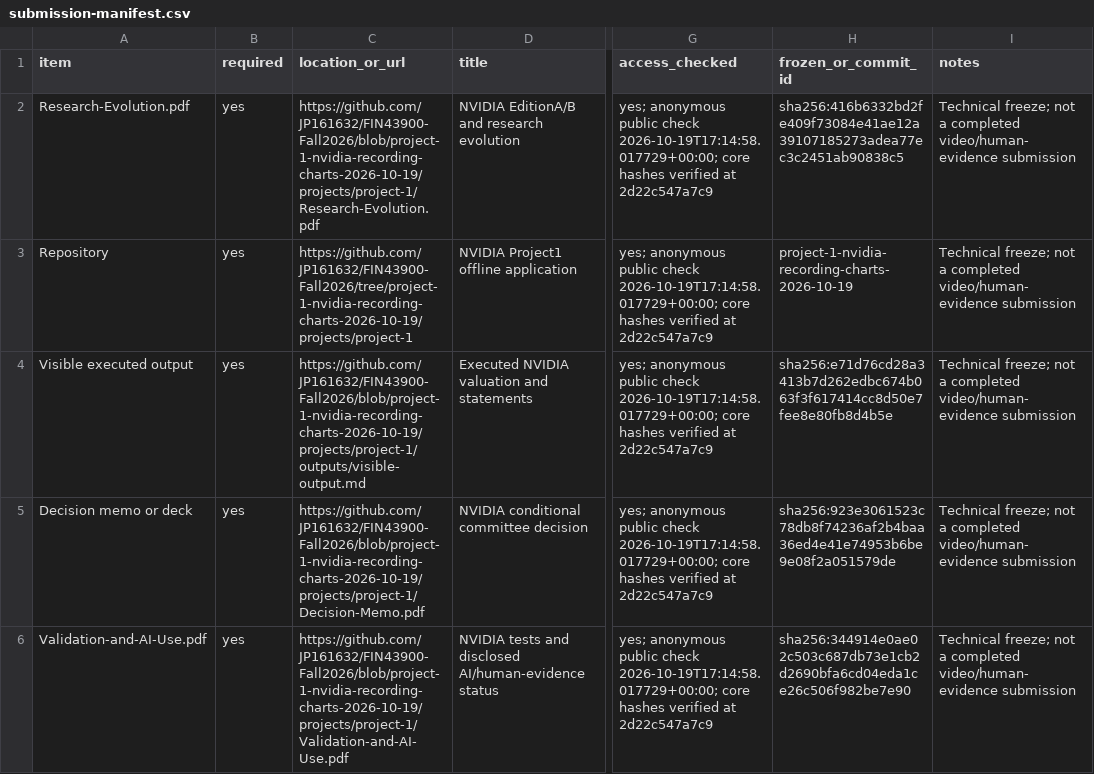
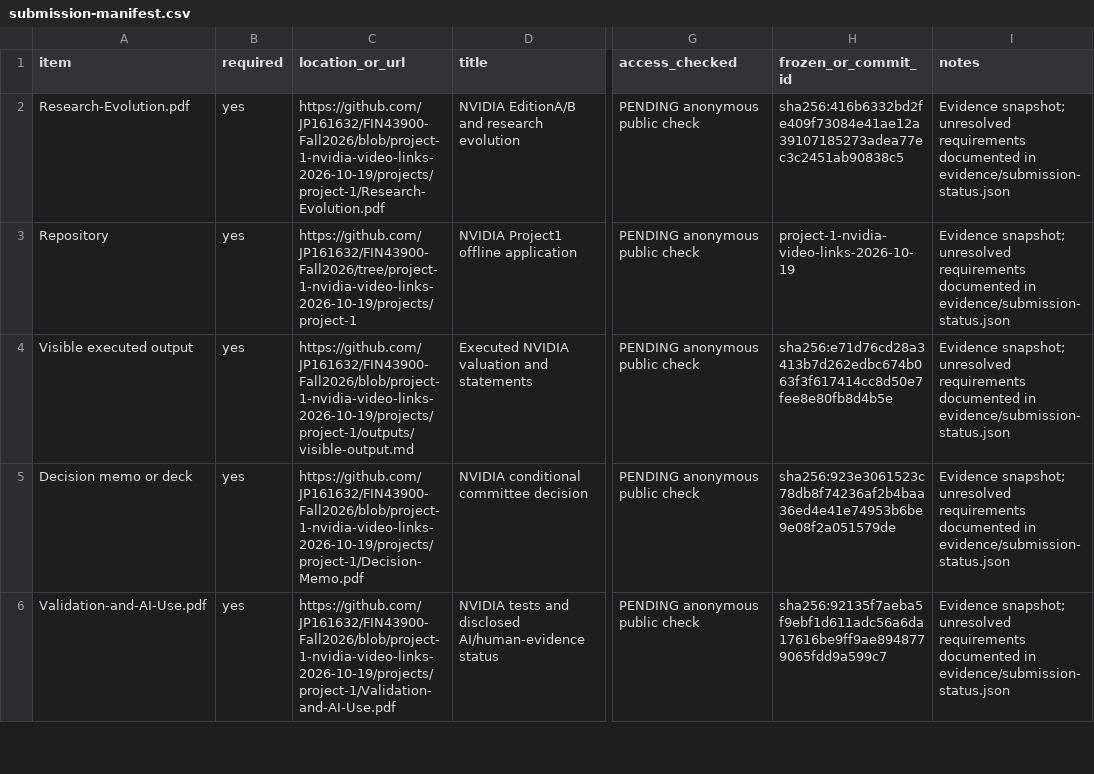
Before and after one commit to JP161632/FIN43900-Fall2026, a CSV file: projects/project-1/submission-manifest.csv, drawn as a sheet; only a part is shown, gaps mark what is left out; the diff covers the shown part only; the diff names each change by its address in the sheet, - before the commit and + after, or states it on an @@ line.

Commit message:
Add supplied NVIDIA video links and transcripts with qualified evidence review

```diff
--- a/projects/project-1/submission-manifest.csv
+++ b/projects/project-1/submission-manifest.csv
-C2 (location_or_url): https://github.com/JP161632/FIN43900-Fall2026/blob/project-1-nvidia-recording-charts-2026-10-19/projects/project-1/Research-Evolution.pdf
+C2 (location_or_url): https://github.com/JP161632/FIN43900-Fall2026/blob/project-1-nvidia-video-links-2026-10-19/projects/project-1/Research-Evolution.pdf
-G2:G6 (access_checked): yes; anonymous public check 2026-10-19T17:14:58.017729+00:00; core hashes verified at 2d22c547a7c9
+G2:G6 (access_checked): PENDING anonymous public check
-I2:I6 (notes): Technical freeze; not a completed video/human-evidence submission
+I2:I6 (notes): Evidence snapshot; unresolved requirements documented in evidence/submission-status.json
-C3 (location_or_url): https://github.com/JP161632/FIN43900-Fall2026/tree/project-1-nvidia-recording-charts-2026-10-19/projects/project-1
+C3 (location_or_url): https://github.com/JP161632/FIN43900-Fall2026/tree/project-1-nvidia-video-links-2026-10-19/projects/project-1
-H3 (frozen_or_commit_id): project-1-nvidia-recording-charts-2026-10-19
+H3 (frozen_or_commit_id): project-1-nvidia-video-links-2026-10-19
-C4 (location_or_url): https://github.com/JP161632/FIN43900-Fall2026/blob/project-1-nvidia-recording-charts-2026-10-19/projects/project-1/outputs/visible-output.md
+C4 (location_or_url): https://github.com/JP161632/FIN43900-Fall2026/blob/project-1-nvidia-video-links-2026-10-19/projects/project-1/outputs/visible-output.md
-C5 (location_or_url): https://github.com/JP161632/FIN43900-Fall2026/blob/project-1-nvidia-recording-charts-2026-10-19/projects/project-1/Decision-Memo.pdf
+C5 (location_or_url): https://github.com/JP161632/FIN43900-Fall2026/blob/project-1-nvidia-video-links-2026-10-19/projects/project-1/Decision-Memo.pdf
-C6 (location_or_url): https://github.com/JP161632/FIN43900-Fall2026/blob/project-1-nvidia-recording-charts-2026-10-19/projects/project-1/Validation-and-AI-Use.pdf
+C6 (location_or_url): https://github.com/JP161632/FIN43900-Fall2026/blob/project-1-nvidia-video-links-2026-10-19/projects/project-1/Validation-and-AI-Use.pdf
-H6 (frozen_or_commit_id): sha256:344914e0ae02c503c687db73e1cb2d2690bfa6cd04eda1ce26c506f982be7e90
+H6 (frozen_or_commit_id): sha256:92135f7aeba5f9ebf1d611adc56a6da17616be9ff9ae8948779065fdd9a599c7
```
Also changed, not shown: 42 edited cells elsewhere in this file, 21 other files.
